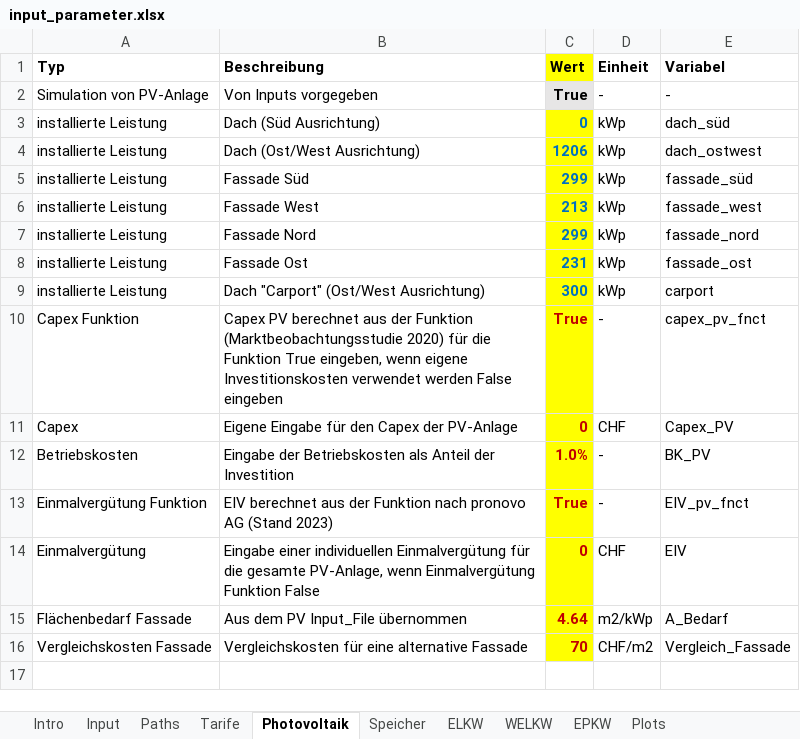
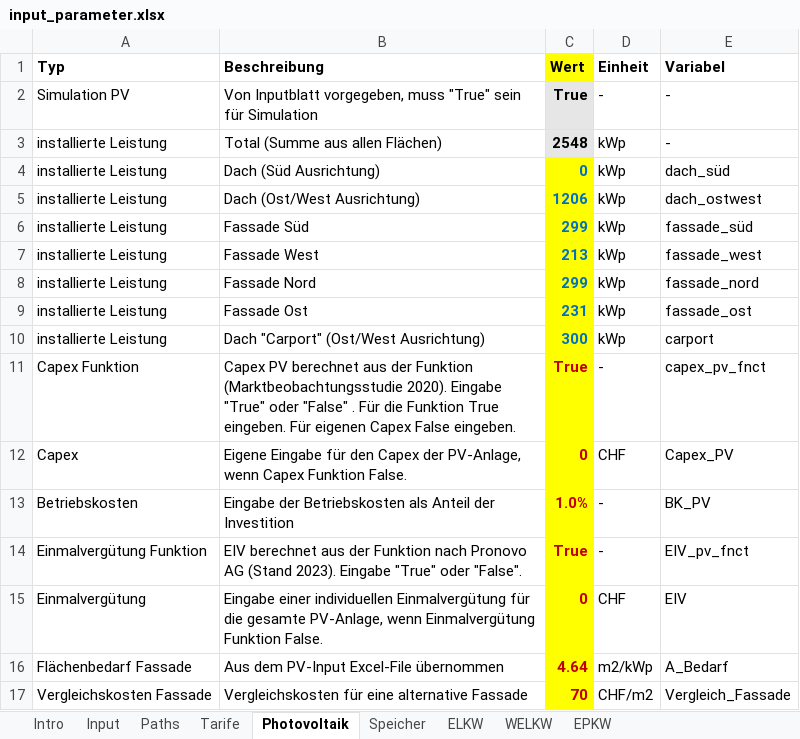
Before and after one commit to francocavalloni/Gesamtkonzept_Strom, an Excel workbook: input_parameter.xlsx, sheet Photovoltaik, drawn as a sheet; values as stored, in another font and other column widths than the file's, no borders; addresses are those after the commit; the diff names each change by its address in the sheet, - before the commit and + after, or states it on an @@ line.

Commit message:
Update Excel parameters 2

```diff
--- a/input_parameter.xlsx (sheet Photovoltaik)
+++ b/input_parameter.xlsx (sheet Photovoltaik)
-sheet tab: Plots
-A2 (Typ): Simulation von PV-Anlage
+A2 (Typ): Simulation PV
-B2 (Beschreibung): Von Inputs vorgegeben
+B2 (Beschreibung): Von Inputblatt vorgegeben, muss "True" sein für Simulation
+row 3: installierte Leistung | Total (Summe aus allen Flächen) | 2548 | kWp | -
-B11 (Beschreibung): …Funktion (Marktbeobachtungsstudie 2020) für die Funktion True eingeben, wenn eigene Investitionskosten verwendet werden False eingeben
+B11 (Beschreibung): …Funktion (Marktbeobachtungsstudie 2020). Eingabe "True" oder "False" . Für die Funktion True eingeben. Für eigenen Capex False eingeben.
-B12 (Beschreibung): …Capex der PV-Anlage
+B12 (Beschreibung): …Capex der PV-Anlage, wenn Capex Funktion False.
-B14 (Beschreibung): …Funktion nach pronovo AG (Stand 2023)
+B14 (Beschreibung): …Funktion nach Pronovo AG (Stand 2023). Eingabe "True" oder "False".
-B15 (Beschreibung): …Einmalvergütung Funktion False
+B15 (Beschreibung): …Einmalvergütung Funktion False.
-B16 (Beschreibung): Aus dem PV Input_File übernommen
+B16 (Beschreibung): Aus dem PV-Input Excel-File übernommen
```
Also changed, not shown: sheet Paths, sheet Speicher, sheet ELKW, sheet EPKW, sheet Input, sheet WELKW, 1 more sheet, 9 other files.
